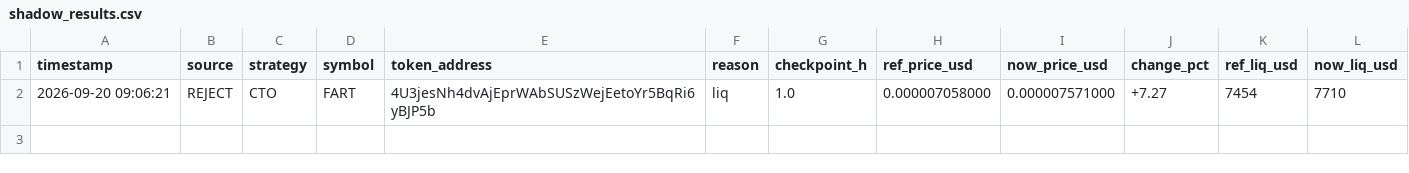
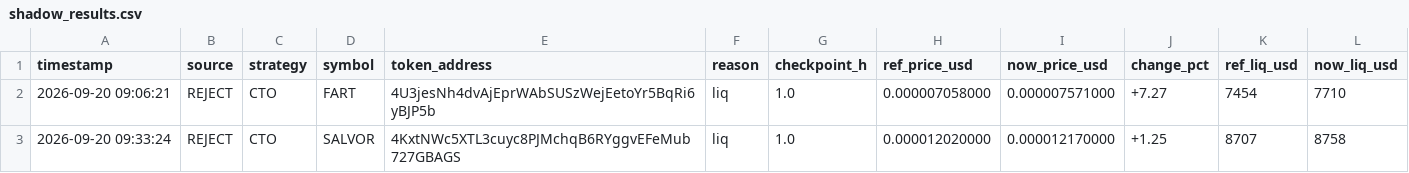
Before and after one commit to Jubosaurus/solana-meme-paperbot, a CSV file: shadow_results.csv, drawn as a sheet; the diff names each change by its address in the sheet, - before the commit and + after, or states it on an @@ line.

```diff
--- a/shadow_results.csv
+++ b/shadow_results.csv
+row 3: 2026-09-20 09:33:24 | REJECT | CTO | SALVOR | 4KxtNWc5XTL3cuyc8PJMchqB6RYggvEFeMub727GBAGS | liq | 1.0 | 0.000012020000 | 0.000012170000 | +1.25 | 8707 | 8758
```
Also changed, not shown: rejected_candidates.csv, 1 other file.
